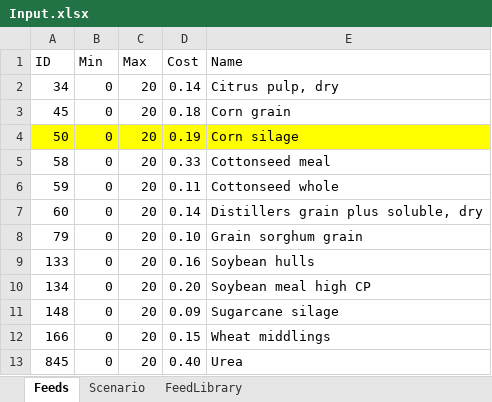
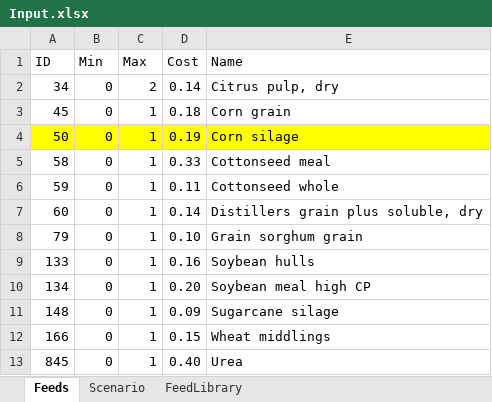
Before and after one commit to BlackNellore/MaxProfitFeeding, an Excel workbook: Input.xlsx, sheet Feeds, drawn as a sheet; values as stored, in another font and other column widths than the file's, no borders; table styles not drawn; the diff names each change by its address in the sheet, - before the commit and + after, or states it on an @@ line.

```diff
--- a/Input.xlsx (sheet Feeds)
+++ b/Input.xlsx (sheet Feeds)
-C2 (Max): 20
+C2 (Max): 2
-C3:C13 (Max): 20
+C3:C13 (Max): 1
```
Also changed, not shown: sheet Scenario, 5 other files.
